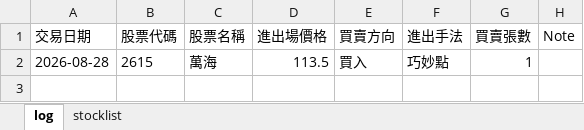
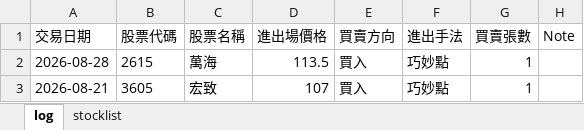
Before and after one commit to hueiling0310/stock-scanner, an Excel workbook: Trading Journal.xlsx, sheet log, drawn as a sheet; values as stored, in another font and other column widths than the file's, no borders; the diff names each change by its address in the sheet, - before the commit and + after, or states it on an @@ line.

Commit message:
Update Trading Journal.xlsx 2026-09-06 23:05:18

```diff
--- a/Trading Journal.xlsx (sheet log)
+++ b/Trading Journal.xlsx (sheet log)
+row 3: 2026-08-21 | 3605 | 宏致 | 107 | 買入 | 巧妙點 | 1
```
